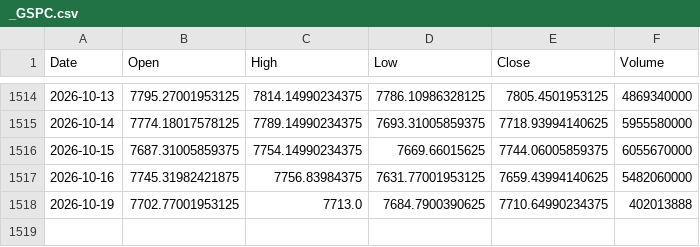
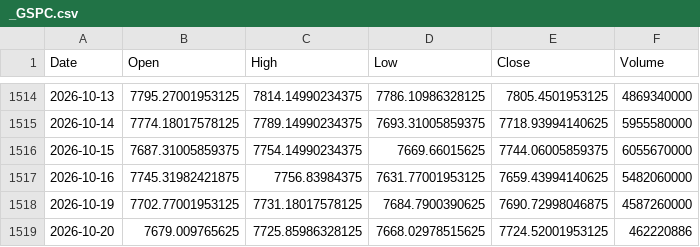
Before and after one commit to sergioeternod/miwebsite, a CSV file: data/price_vintage/_GSPC.csv, drawn as a sheet; only a part is shown, gaps mark what is left out.

```diff
--- a/data/price_vintage/_GSPC.csv
+++ b/data/price_vintage/_GSPC.csv
@@ -1517,2 +1517,3 @@ Date,Open,High,Low,Close,Volume
 2026-10-16,7745.31982421875,7756.83984375,7631.77001953125,7659.43994140625,5482060000
-2026-10-19,7702.77001953125,7713.0,7684.7900390625,7710.64990234375,402013888
+2026-10-19,7702.77001953125,7731.18017578125,7684.7900390625,7690.72998046875,4587260000
+2026-10-20,7679.009765625,7725.85986328125,7668.02978515625,7724.52001953125,462220886
```
Also changed, not shown: data/price_vintage/ETH-USD.csv, data/price_vintage/EURUSD_X.csv, 16 other files.
